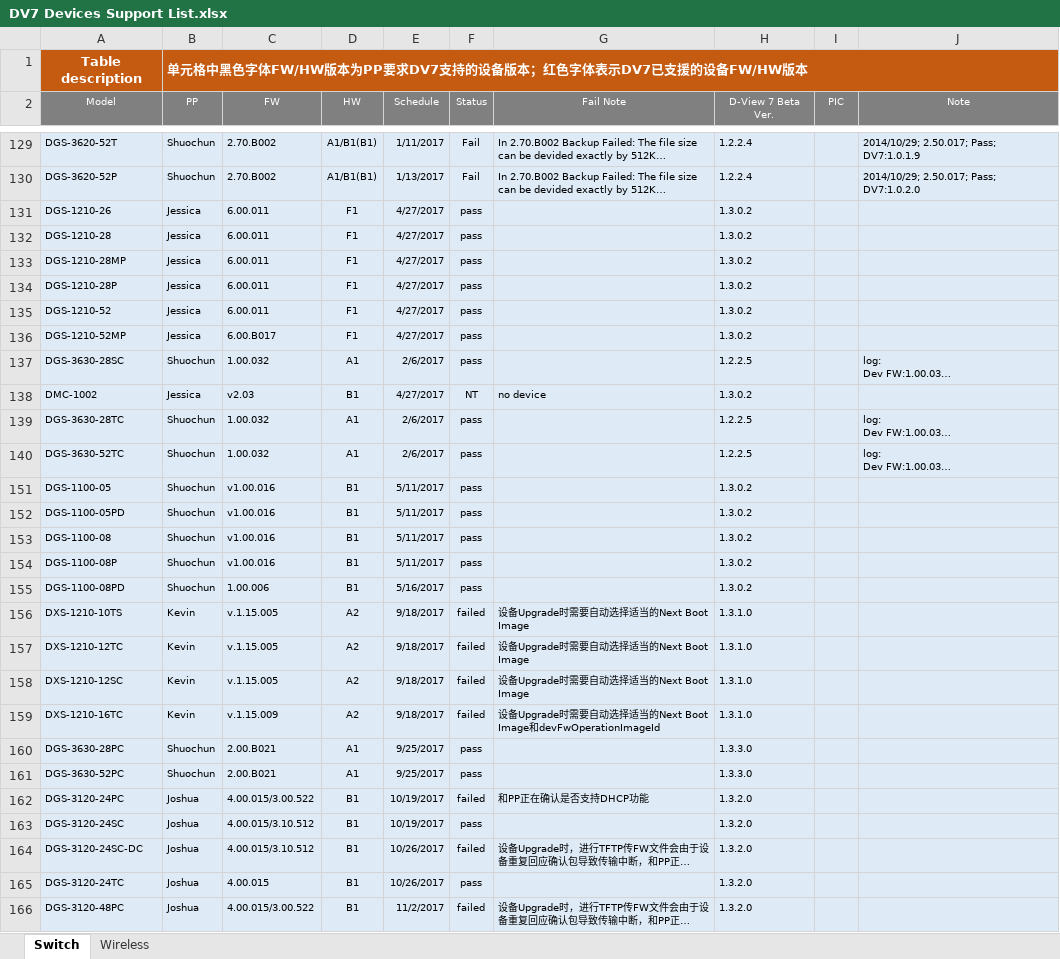
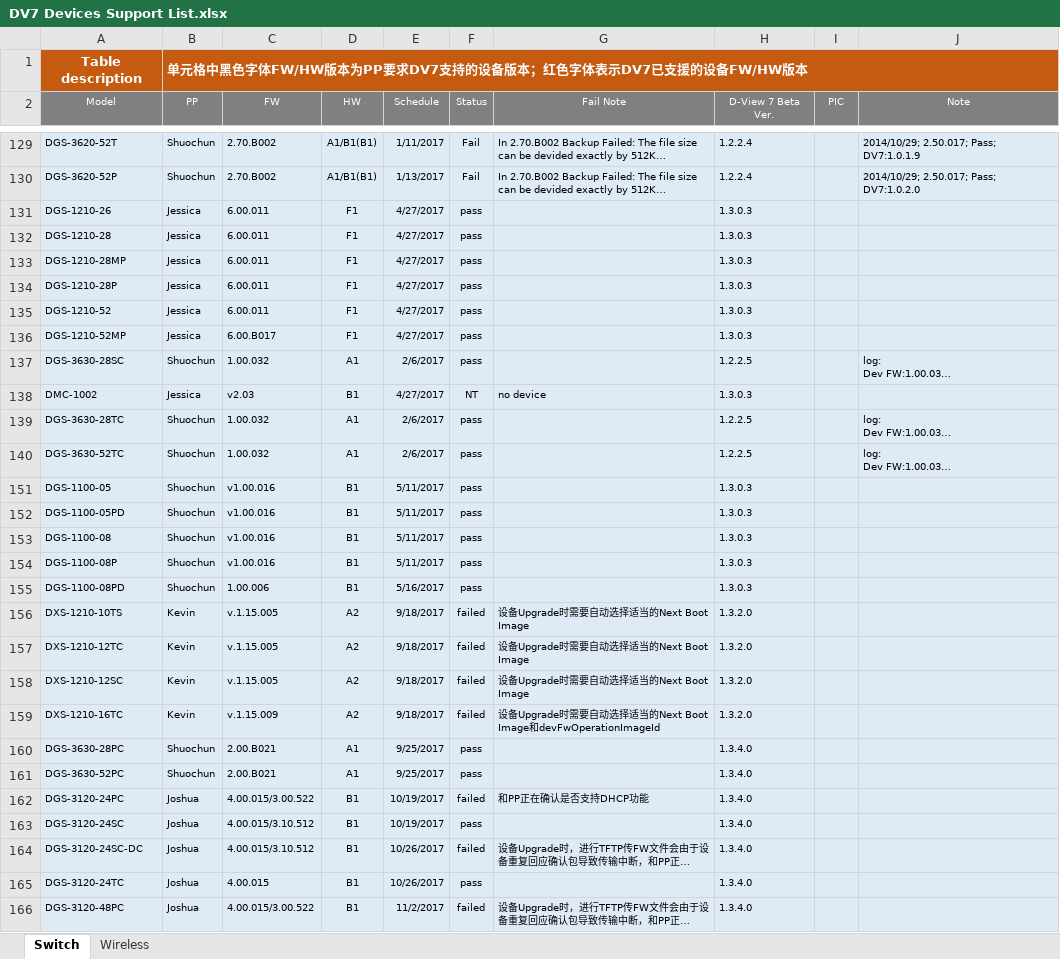
Before and after one commit to Li-Liu-Old/Script, an Excel workbook: DV7 Devices Support List.xlsx, sheet Switch, drawn as a sheet; only a part is shown, gaps mark what is left out; long unchanged cells end in …; values as stored, in another font and other column widths than the file's, no borders; the diff covers the shown part only; the diff names each change by its address in the sheet, - before the commit and + after, or states it on an @@ line.

```diff
--- a/DV7 Devices Support List.xlsx (sheet Switch)
+++ b/DV7 Devices Support List.xlsx (sheet Switch)
-H131:H136 (D-View 7 Beta Ver.): 1.3.0.2
+H131:H136 (D-View 7 Beta Ver.): 1.3.0.3
-H138 (D-View 7 Beta Ver.): 1.3.0.2
+H138 (D-View 7 Beta Ver.): 1.3.0.3
-H151:H155 (D-View 7 Beta Ver.): 1.3.0.2
+H151:H155 (D-View 7 Beta Ver.): 1.3.0.3
-H156:H159 (D-View 7 Beta Ver.): 1.3.1.0
+H156:H159 (D-View 7 Beta Ver.): 1.3.2.0
-H160:H161 (D-View 7 Beta Ver.): 1.3.3.0
+H160:H161 (D-View 7 Beta Ver.): 1.3.4.0
-H162:H166 (D-View 7 Beta Ver.): 1.3.2.0
+H162:H166 (D-View 7 Beta Ver.): 1.3.4.0
```
Also changed, not shown: 5 edited cells elsewhere in this sheet, sheet Wireless, 2 other files.
